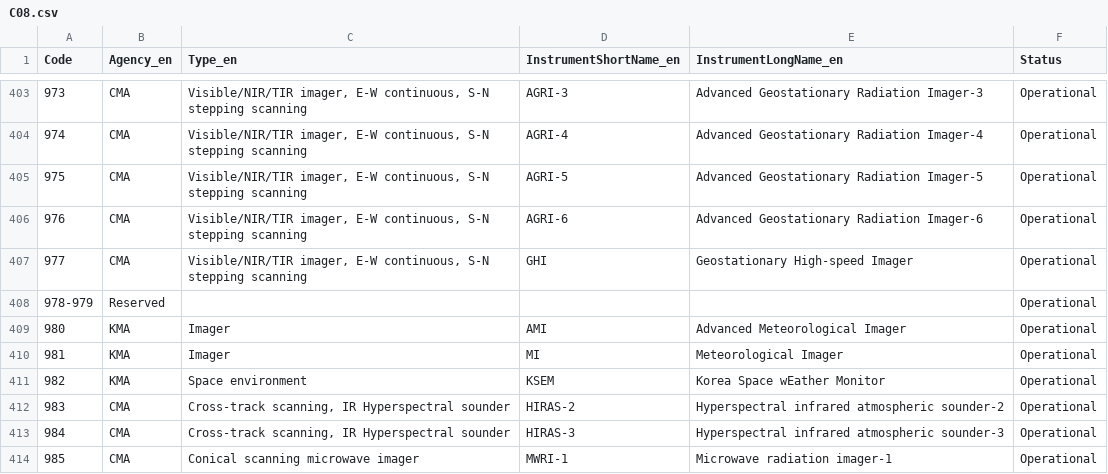
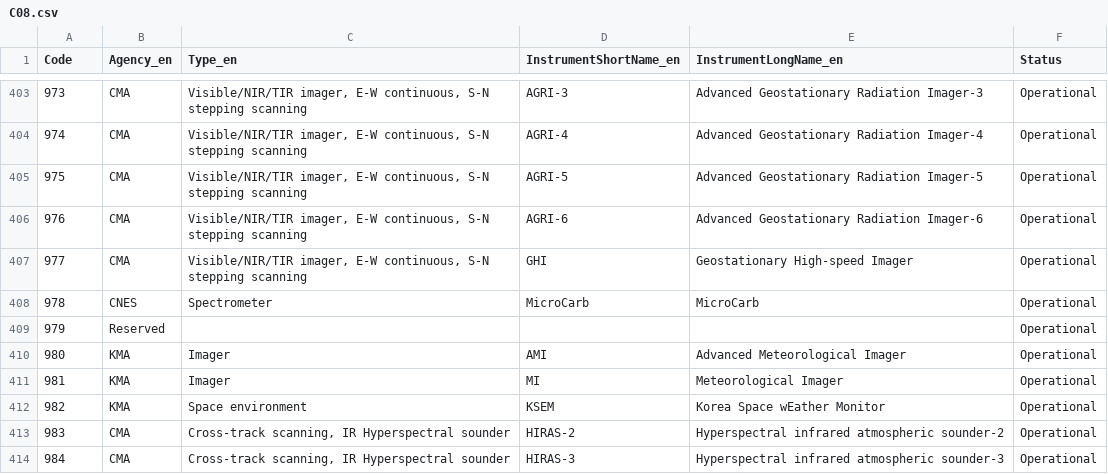
Before and after one commit to wmo-im/CCT, a CSV file: C08.csv, drawn as a sheet; only a part is shown, gaps mark what is left out; the shorter side is filled out with more unchanged rows.

Commit message:
#249

```diff
--- a/C08.csv
+++ b/C08.csv
@@ -407,3 +407,4 @@ Code,Agency_en,Type_en,InstrumentShortName_en,InstrumentLongName_en,Status
 977,CMA,"Visible/NIR/TIR imager, E-W continuous, S-N stepping scanning",GHI,Geostationary High-speed Imager,Operational
-978-979,Reserved,,,,Operational
+978,CNES,Spectrometer,MicroCarb,MicroCarb,Operational
+979,Reserved,,,,Operational
 980,KMA,Imager,AMI,Advanced Meteorological Imager,Operational
```
